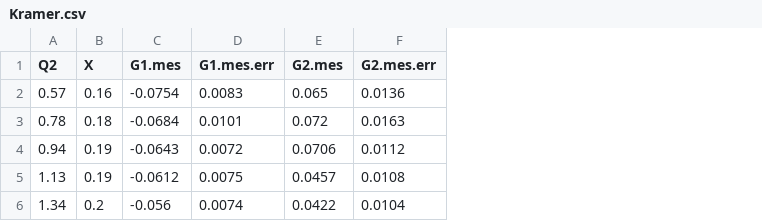
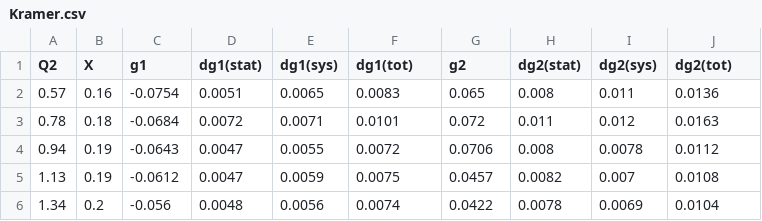
Before and after one commit to qnz3gx/sim.github.io, a CSV file: Kramer.csv, drawn as a sheet; addresses are those after the commit; the diff names each change by its address in the sheet, - before the commit and + after, or states it on an @@ line.

```diff
--- a/Kramer.csv
+++ b/Kramer.csv
+column D (dg1(stat)), rows 2-6: 0.0051 | 0.0072 | 0.0047 | 0.0047 | 0.0048
+column E (dg1(sys)), rows 2-6: 0.0065 | 0.0071 | 0.0055 | 0.0059 | 0.0056
+column H (dg2(stat)), rows 2-6: 0.008 | 0.011 | 0.008 | 0.0082 | 0.0078
+column I (dg2(sys)), rows 2-6: 0.011 | 0.012 | 0.0078 | 0.007 | 0.0069
-C1: G1.mes
+C1: g1
-F1: G1.mes.err
+F1: dg1(tot)
-G1: G2.mes
+G1: g2
-J1: G2.mes.err
+J1: dg2(tot)
```
Also changed, not shown: E94010.csv, Flay.csv, 12 other files.
